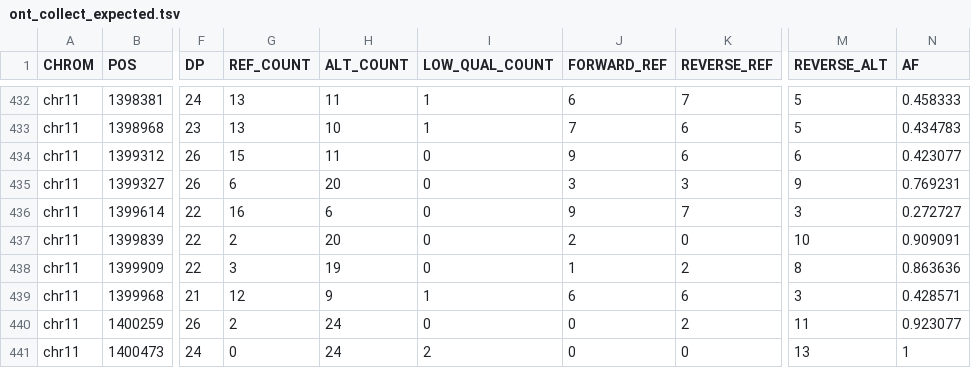
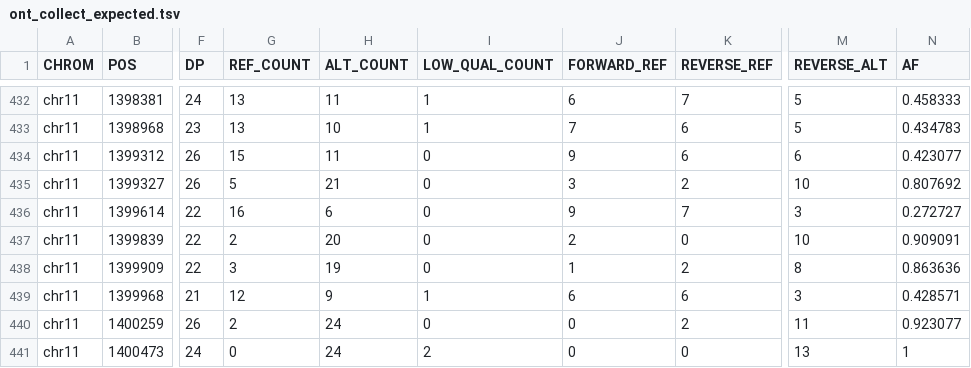
Before and after one commit to kokyriakidis/pgphase, a TSV file: test_data/expected/ont_collect_expected.tsv, drawn as a sheet; only a part is shown, gaps mark what is left out; the diff names each change by its address in the sheet, - before the commit and + after, or states it on an @@ line.

```diff
--- a/test_data/expected/ont_collect_expected.tsv
+++ b/test_data/expected/ont_collect_expected.tsv
-G435 (REF_COUNT): 6
+G435 (REF_COUNT): 5
-H435 (ALT_COUNT): 20
+H435 (ALT_COUNT): 21
-K435 (REVERSE_REF): 3
+K435 (REVERSE_REF): 2
-M435 (REVERSE_ALT): 9
+M435 (REVERSE_ALT): 10
-N435 (AF): 0.769231
+N435 (AF): 0.807692
```
Also changed, not shown: test_data/expected/union_chr20_expected.tsv, 3 other files.
